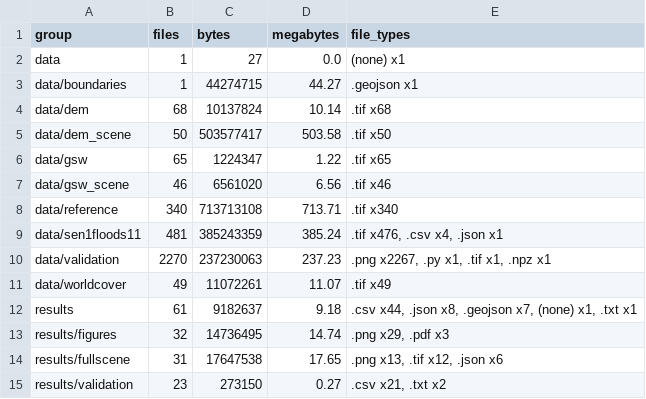
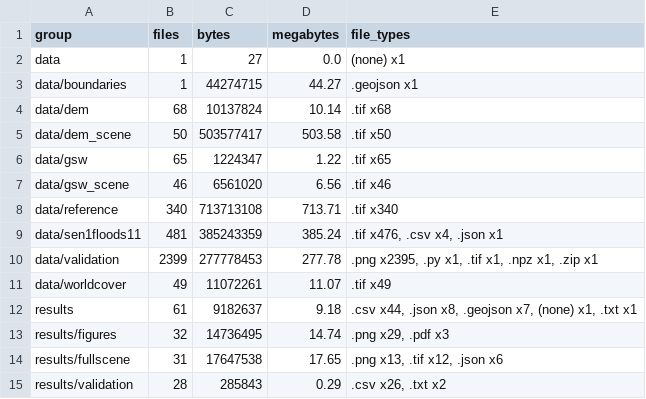
Before and after one commit to sruthi-swathandran/geospatial-portfolio, a CSV file: 01-sentinel1-flood-extent/MANIFEST.csv, drawn as a sheet.

```diff
--- a/01-sentinel1-flood-extent/MANIFEST.csv
+++ b/01-sentinel1-flood-extent/MANIFEST.csv
@@ -9,3 +9,3 @@ data/reference,340,713713108,713.71,.tif x340
 data/sen1floods11,481,385243359,385.24,".tif x476, .csv x4, .json x1"
-data/validation,2270,237230063,237.23,".png x2267, .py x1, .tif x1, .npz x1"
+data/validation,2399,277778453,277.78,".png x2395, .py x1, .tif x1, .npz x1, .zip x1"
 data/worldcover,49,11072261,11.07,.tif x49
@@ -14,2 +14,2 @@ results/figures,32,14736495,14.74,".png x29, .pdf x3"
 results/fullscene,31,17647538,17.65,".png x13, .tif x12, .json x6"
-results/validation,23,273150,0.27,".csv x21, .txt x2"
+results/validation,28,285843,0.29,".csv x26, .txt x2"
```
Also changed, not shown: 01-sentinel1-flood-extent/MANIFEST_files.csv, 14 other files.
